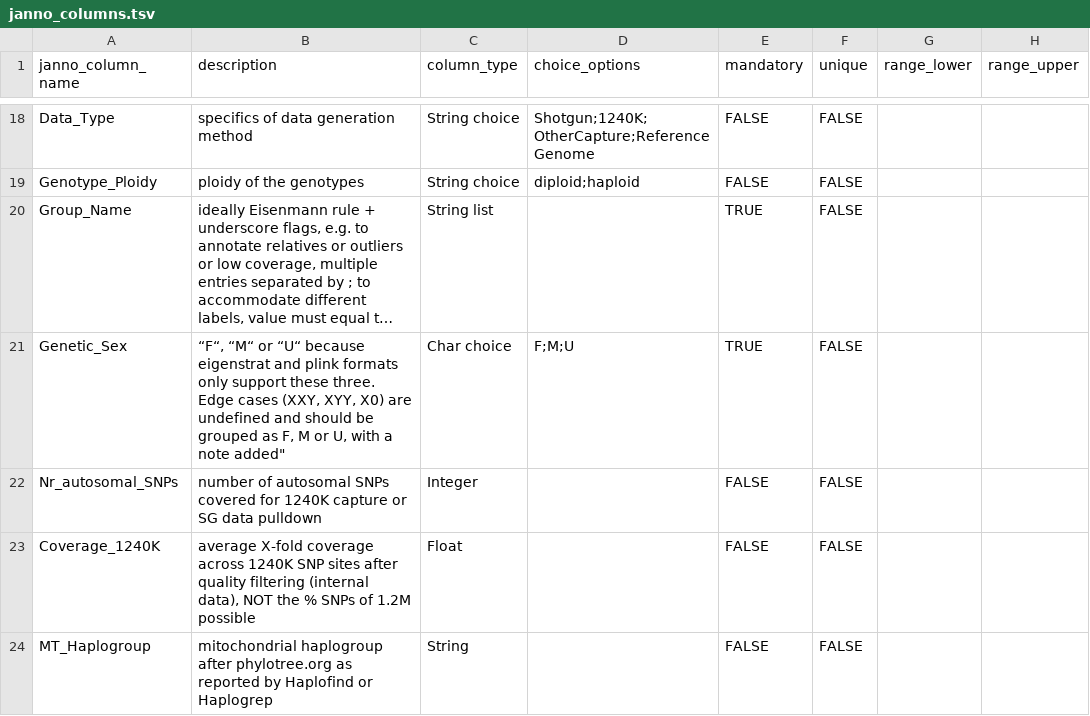
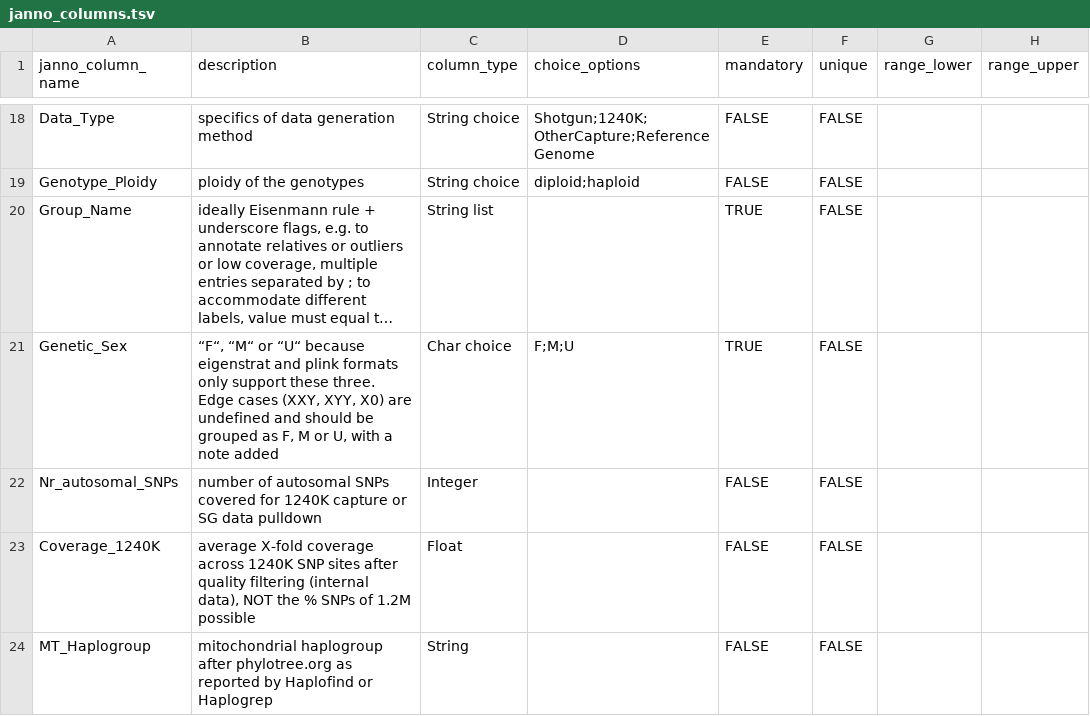
Before and after one commit to poseidon-framework/poseidon-schema, a TSV file: janno_columns.tsv, drawn as a sheet; only a part is shown, gaps mark what is left out; long unchanged cells end in …; the diff names each change by its address in the sheet, - before the commit and + after, or states it on an @@ line.

Commit message:
Removed superfluous "

```diff
--- a/janno_columns.tsv
+++ b/janno_columns.tsv
-B21 (description): …a note added"
+B21 (description): …a note added
```
